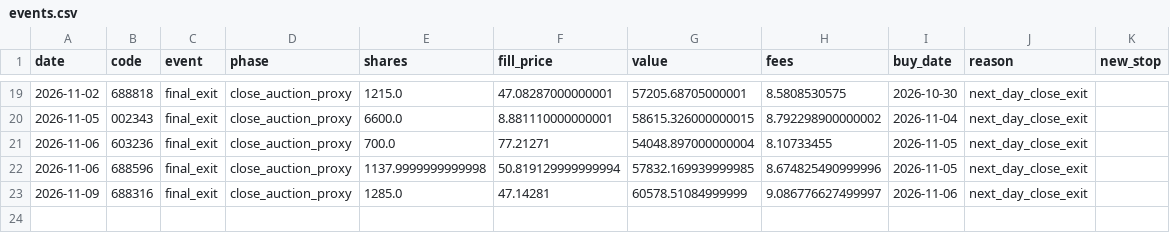
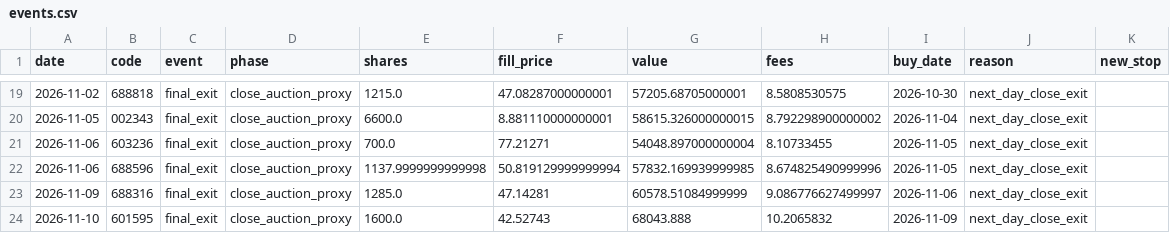
Before and after one commit to huvan9527-a11y/longhu, a CSV file: reports/original/events.csv, drawn as a sheet; only a part is shown, gaps mark what is left out; the diff names each change by its address in the sheet, - before the commit and + after, or states it on an @@ line.

```diff
--- a/reports/original/events.csv
+++ b/reports/original/events.csv
+row 24: 2026-11-10 | 601595 | final_exit | close_auction_proxy | 1600.0 | 42.52743 | 68043.888 | 10.2065832 | 2026-11-09 | next_day_close_exit
```
Also changed, not shown: reports/original/orders.csv, reports/reentry/events.csv, 16 other files.
